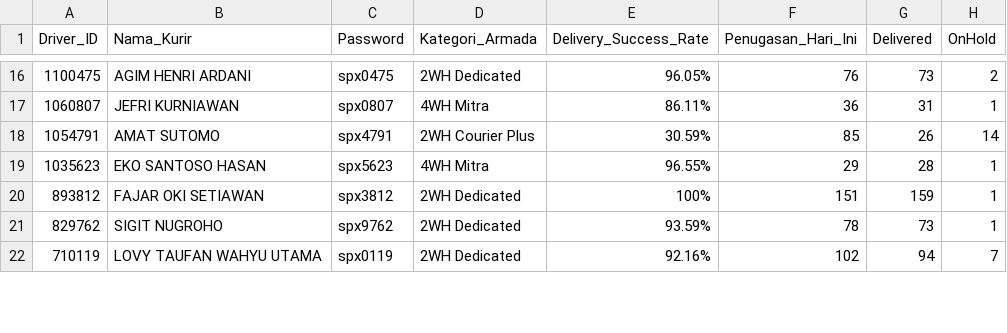
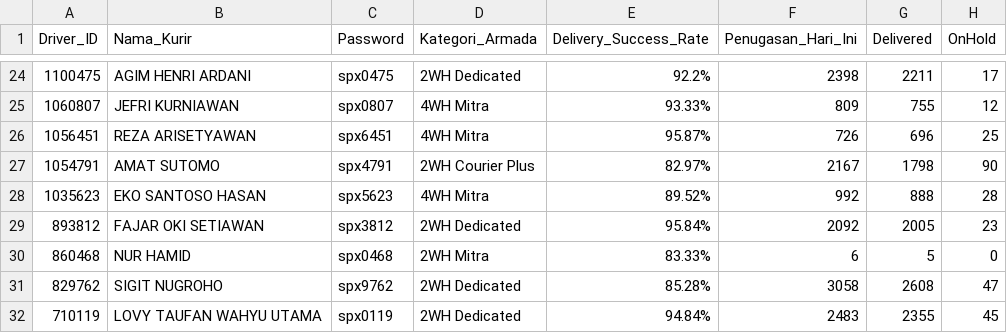
Before and after one commit to choerolfikrihamdani-cell/spx-driver-hub, a CSV file: Master_Database.csv, drawn as a sheet; only a part is shown, gaps mark what is left out; the diff covers the shown part only.

```diff
--- a/Master_Database.csv
+++ b/Master_Database.csv
@@ -16,7 +24,9 @@ Driver_ID,Nama_Kurir,Password,Kategori_Armada,Delivery_Success_Rate,Penugasan_Ha
-1100475,AGIM HENRI ARDANI,spx0475,2WH Dedicated,96.05%,76,73,2
-1060807,JEFRI KURNIAWAN,spx0807,4WH Mitra,86.11%,36,31,1
-1054791,AMAT SUTOMO,spx4791,2WH Courier Plus,30.59%,85,26,14
-1035623,EKO SANTOSO HASAN,spx5623,4WH Mitra,96.55%,29,28,1
-893812,FAJAR OKI SETIAWAN,spx3812,2WH Dedicated,100%,151,159,1
-829762,SIGIT NUGROHO,spx9762,2WH Dedicated,93.59%,78,73,1
-710119,LOVY TAUFAN WAHYU UTAMA,spx0119,2WH Dedicated,92.16%,102,94,7
+1100475,AGIM HENRI ARDANI,spx0475,2WH Dedicated,92.2%,2398,2211,17
+1060807,JEFRI KURNIAWAN,spx0807,4WH Mitra,93.33%,809,755,12
+1056451,REZA ARISETYAWAN,spx6451,4WH Mitra,95.87%,726,696,25
+1054791,AMAT SUTOMO,spx4791,2WH Courier Plus,82.97%,2167,1798,90
+1035623,EKO SANTOSO HASAN,spx5623,4WH Mitra,89.52%,992,888,28
+893812,FAJAR OKI SETIAWAN,spx3812,2WH Dedicated,95.84%,2092,2005,23
+860468,NUR HAMID,spx0468,2WH Mitra,83.33%,6,5,0
+829762,SIGIT NUGROHO,spx9762,2WH Dedicated,85.28%,3058,2608,47
+710119,LOVY TAUFAN WAHYU UTAMA,spx0119,2WH Dedicated,94.84%,2483,2355,45
```
Also changed, not shown: 10 added rows and 68 edited cells elsewhere in this file.
